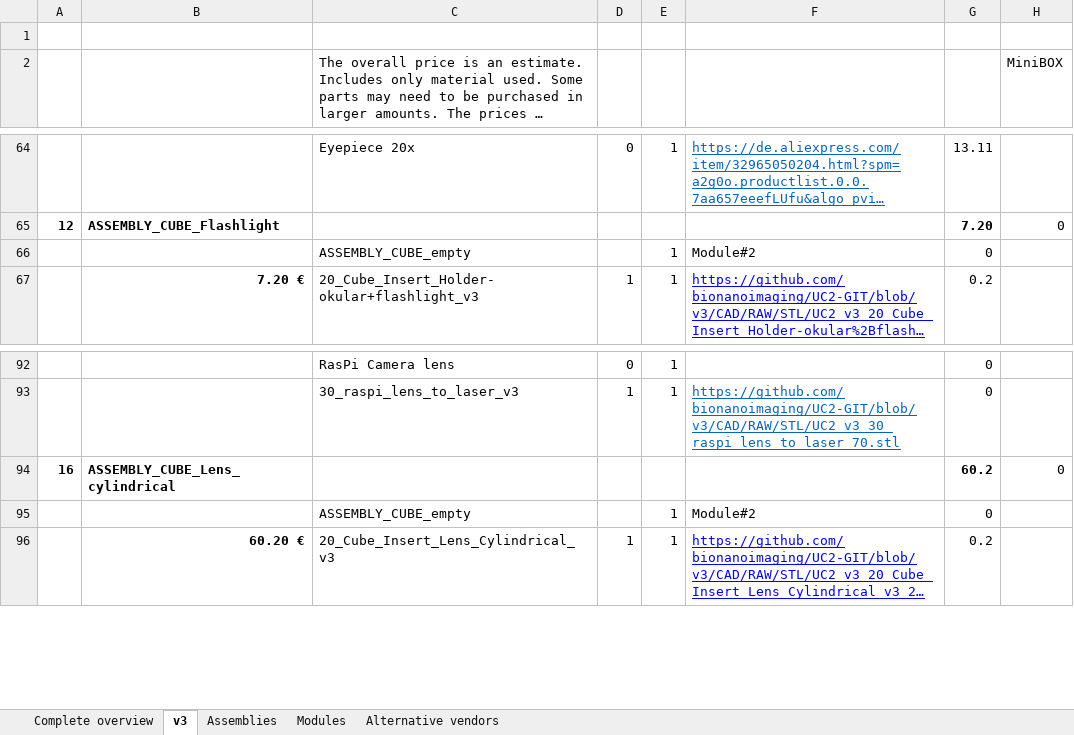
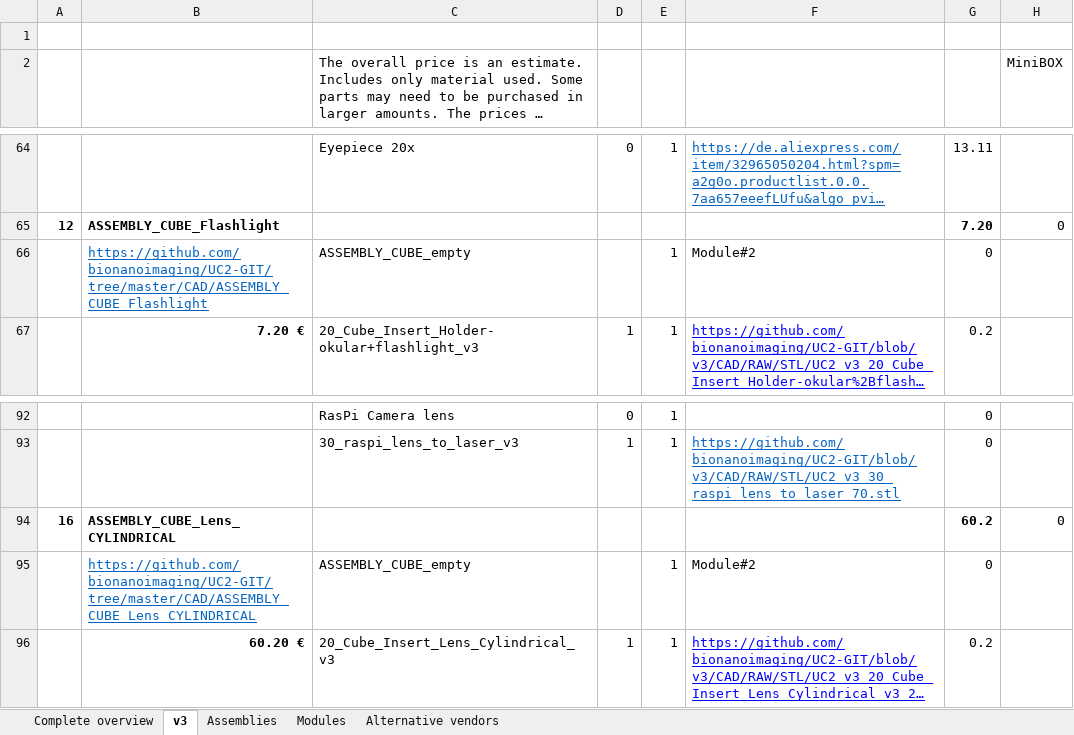
Before and after one commit to openUC2/UC2-GIT, an Excel workbook: DOCUMENTS/UC2-Configurator/UC2_ReadyToUse_Boxes_Modules_Parts.xlsx, sheet v3, drawn as a sheet; only a part is shown, gaps mark what is left out; long unchanged cells end in …; values as stored, in another font and other column widths than the file's, no borders; the diff names each change by its address in the sheet, - before the commit and + after, or states it on an @@ line.

Commit message:
Adding Cylindrical lens

```diff
--- a/DOCUMENTS/UC2-Configurator/UC2_ReadyToUse_Boxes_Modules_Parts.xlsx (sheet v3)
+++ b/DOCUMENTS/UC2-Configurator/UC2_ReadyToUse_Boxes_Modules_Parts.xlsx (sheet v3)
-B66: (empty)
+B66: https://github.com/bionanoimaging/UC2-GIT/tree/master/CAD/ASSEMBLY_CUBE_Flashlight
-B94: ASSEMBLY_CUBE_Lens_cylindrical
+B94: ASSEMBLY_CUBE_Lens_CYLINDRICAL
-B95: (empty)
+B95: https://github.com/bionanoimaging/UC2-GIT/tree/master/CAD/ASSEMBLY_CUBE_Lens_CYLINDRICAL
```
Also changed, not shown: 7 other files.
